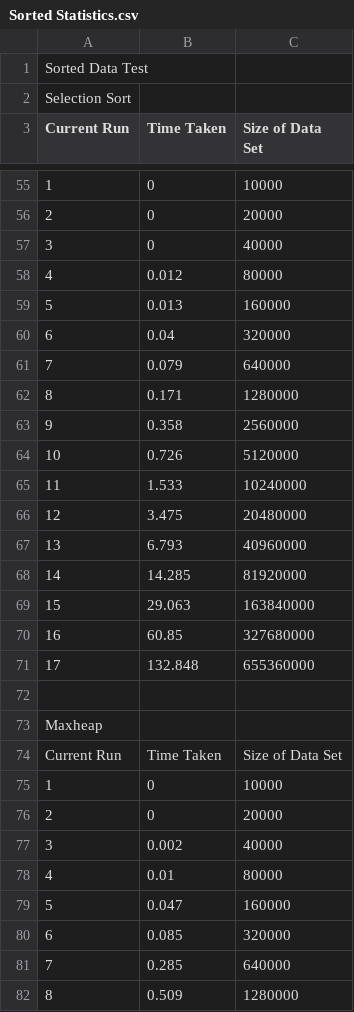
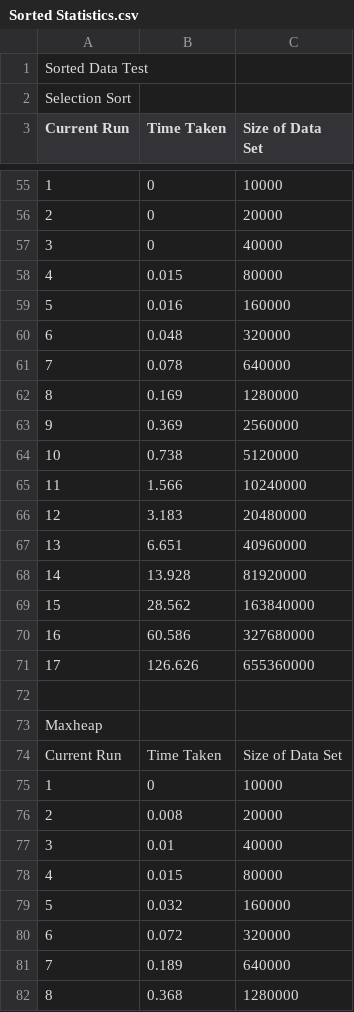
Before and after one commit to cumberson97/2611, a CSV file: cmake-build-debug/Sorted Statistics.csv, drawn as a sheet; only a part is shown, gaps mark what is left out; the diff covers the shown part only; the diff names each change by its address in the sheet, - before the commit and + after, or states it on an @@ line.

```diff
--- a/cmake-build-debug/Sorted Statistics.csv
+++ b/cmake-build-debug/Sorted Statistics.csv
-B58 (Time Taken): 0.012
+B58 (Time Taken): 0.015
-B59 (Time Taken): 0.013
+B59 (Time Taken): 0.016
-B60 (Time Taken): 0.04
+B60 (Time Taken): 0.048
-B61 (Time Taken): 0.079
+B61 (Time Taken): 0.078
-B62 (Time Taken): 0.171
+B62 (Time Taken): 0.169
-B63 (Time Taken): 0.358
+B63 (Time Taken): 0.369
-B64 (Time Taken): 0.726
+B64 (Time Taken): 0.738
-B65 (Time Taken): 1.533
+B65 (Time Taken): 1.566
-B66 (Time Taken): 3.475
+B66 (Time Taken): 3.183
-B67 (Time Taken): 6.793
+B67 (Time Taken): 6.651
-B68 (Time Taken): 14.285
+B68 (Time Taken): 13.928
-B69 (Time Taken): 29.063
+B69 (Time Taken): 28.562
-B70 (Time Taken): 60.85
+B70 (Time Taken): 60.586
-B71 (Time Taken): 132.848
+B71 (Time Taken): 126.626
-B76 (Time Taken): 0
+B76 (Time Taken): 0.008
-B77 (Time Taken): 0.002
+B77 (Time Taken): 0.01
-B78 (Time Taken): 0.01
+B78 (Time Taken): 0.015
-B79 (Time Taken): 0.047
+B79 (Time Taken): 0.032
-B80 (Time Taken): 0.085
+B80 (Time Taken): 0.072
-B81 (Time Taken): 0.285
+B81 (Time Taken): 0.189
-B82 (Time Taken): 0.509
+B82 (Time Taken): 0.368
```
Also changed, not shown: 61 edited cells elsewhere in this file, cmake-build-debug/Unsorted Statistics.csv, 5 other files.
